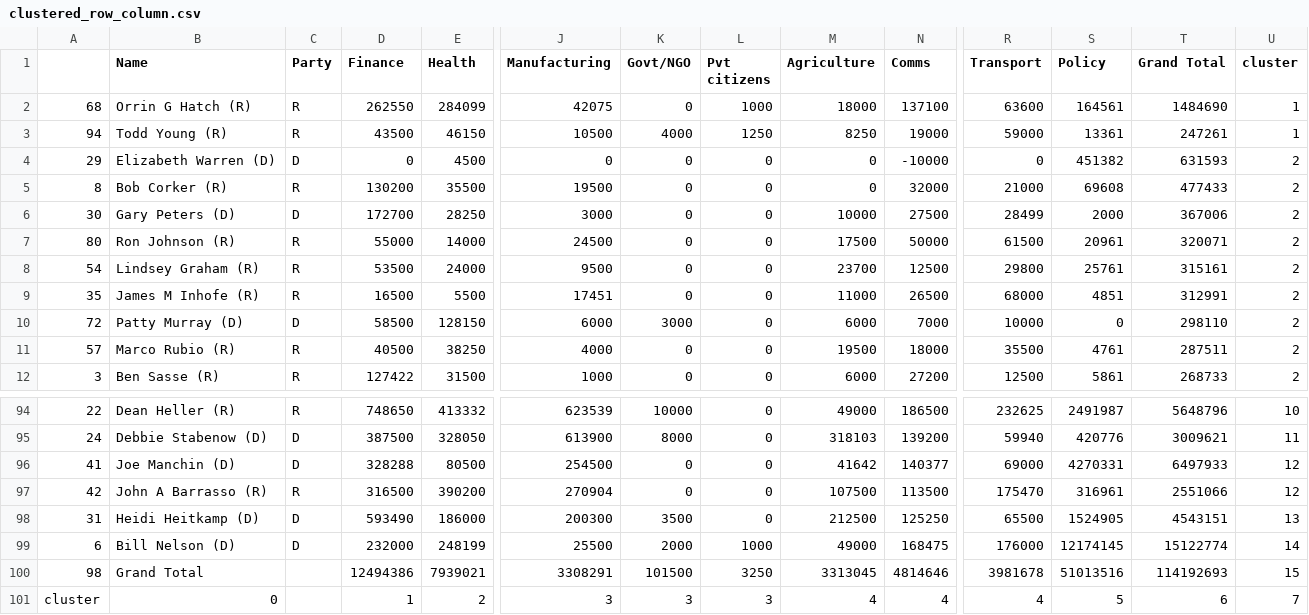
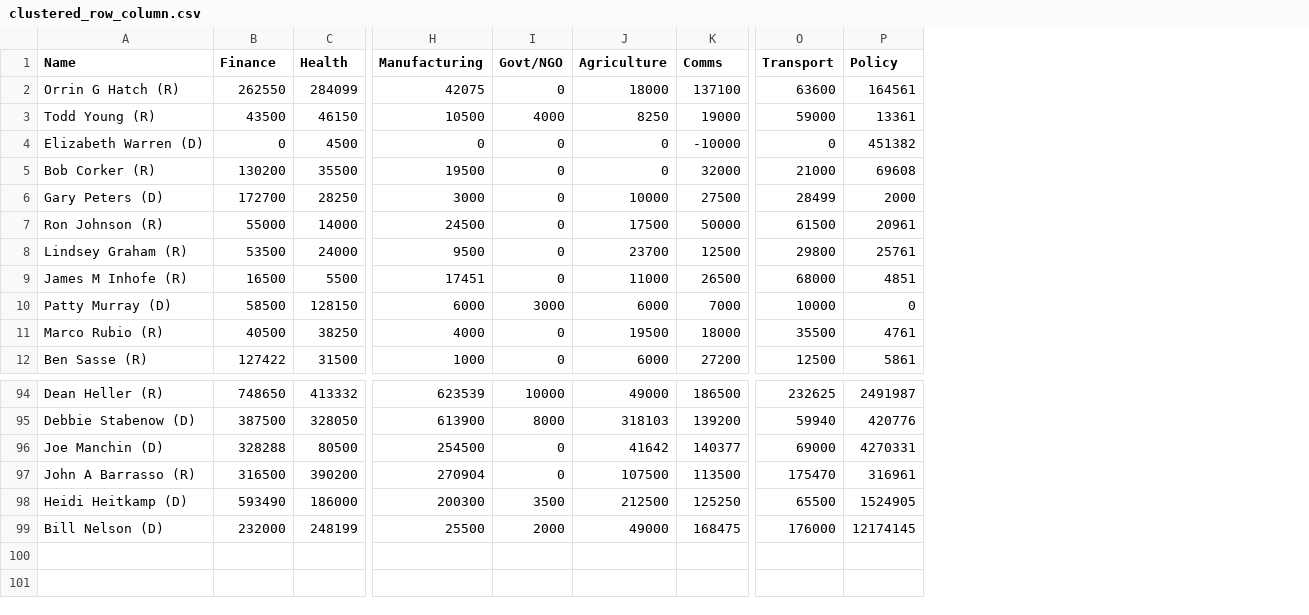
Before and after one commit to vineet247/money_in_politics, a CSV file: clustered_row_column.csv, drawn as a sheet; only a part is shown, gaps mark what is left out; rows hold the shown columns only; the diff names each change by its address in the sheet, - before the commit and + after, or states it on an @@ line.

```diff
--- a/clustered_row_column.csv
+++ b/clustered_row_column.csv
-column A, rows 2-12: 68 | 94 | 29 | 8 | 30 | 80 | 54 | 35 | 72 | 57 | 3; rows 94-99: 22 | 24 | 41 | 42 | 31 | 6
-column C (Party), rows 2-12: R | R | D | R | D | R | R | R | D | R | R; rows 94-99: R | D | D | R | D | D
-column L (Pvt citizens), rows 2-12: 1000 | 1250 | 0 | 0 | 0 | 0 | 0 | 0 | 0 | 0 | 0; rows 94-99: 0 | 0 | 0 | 0 | 0 | 1000
-column T (Grand Total), rows 2-12: 1484690 | 247261 | 631593 | 477433 | 367006 | 320071 | 315161 | 312991 | 298110 | 287511 | 268733; rows 94-99: 5648796 | 3009621 | 6497933 | 2551066 | 4543151 | 15122774
-column U (cluster), rows 2-12: 1 | 1 | 2 | 2 | 2 | 2 | 2 | 2 | 2 | 2 | 2; rows 94-99: 10 | 11 | 12 | 12 | 13 | 14
-row 100: 98 | Grand Total |  | 12494386 | 7939021 | 3308291 | 101500 | 3250 | 3313045 | 4814646 | 3981678 | 51013516 | 114192693 | 15
-row 101: cluster | 0 |  | 1 | 2 | 3 | 3 | 3 | 4 | 4 | 4 | 5 | 6 | 7
```
Also changed, not shown: clustered_party.csv, project/new_clustered.csv, 7 other files.
